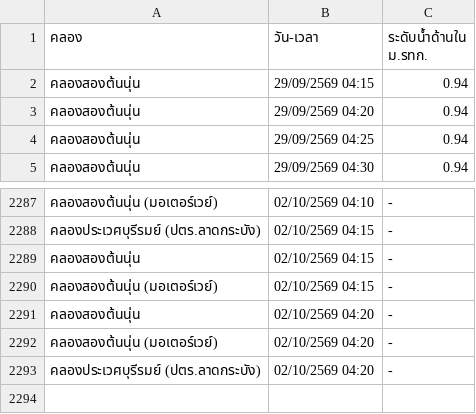
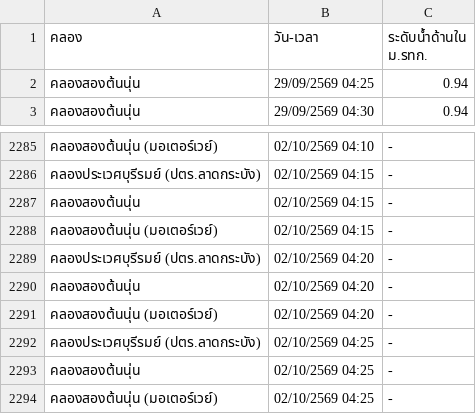
Before and after one commit to popeyee27/popeyee27.github.io, a CSV file: water-level/cleaned_water_level.csv, drawn as a sheet; only a part is shown, gaps mark what is left out.

Commit message:
Auto-update water level data: 2026-10-02 04:25:24

```diff
--- a/water-level/cleaned_water_level.csv
+++ b/water-level/cleaned_water_level.csv
@@ -1,4 +1,2 @@
 คลอง,วัน-เวลา,ระดับน้ำด้านใน ม.รทก.
-คลองสองต้นนุ่น,29/09/2569 04:15,0.94
-คลองสองต้นนุ่น,29/09/2569 04:20,0.94
 คลองสองต้นนุ่น,29/09/2569 04:25,0.94
@@ -2290,4 +2288,7 @@
 คลองสองต้นนุ่น (มอเตอร์เวย์),02/10/2569 04:15,-
+คลองประเวศบุรีรมย์ (ปตร.ลาดกระบัง),02/10/2569 04:20,-
 คลองสองต้นนุ่น,02/10/2569 04:20,-
 คลองสองต้นนุ่น (มอเตอร์เวย์),02/10/2569 04:20,-
-คลองประเวศบุรีรมย์ (ปตร.ลาดกระบัง),02/10/2569 04:20,-
+คลองประเวศบุรีรมย์ (ปตร.ลาดกระบัง),02/10/2569 04:25,-
+คลองสองต้นนุ่น,02/10/2569 04:25,-
+คลองสองต้นนุ่น (มอเตอร์เวย์),02/10/2569 04:25,-
```
